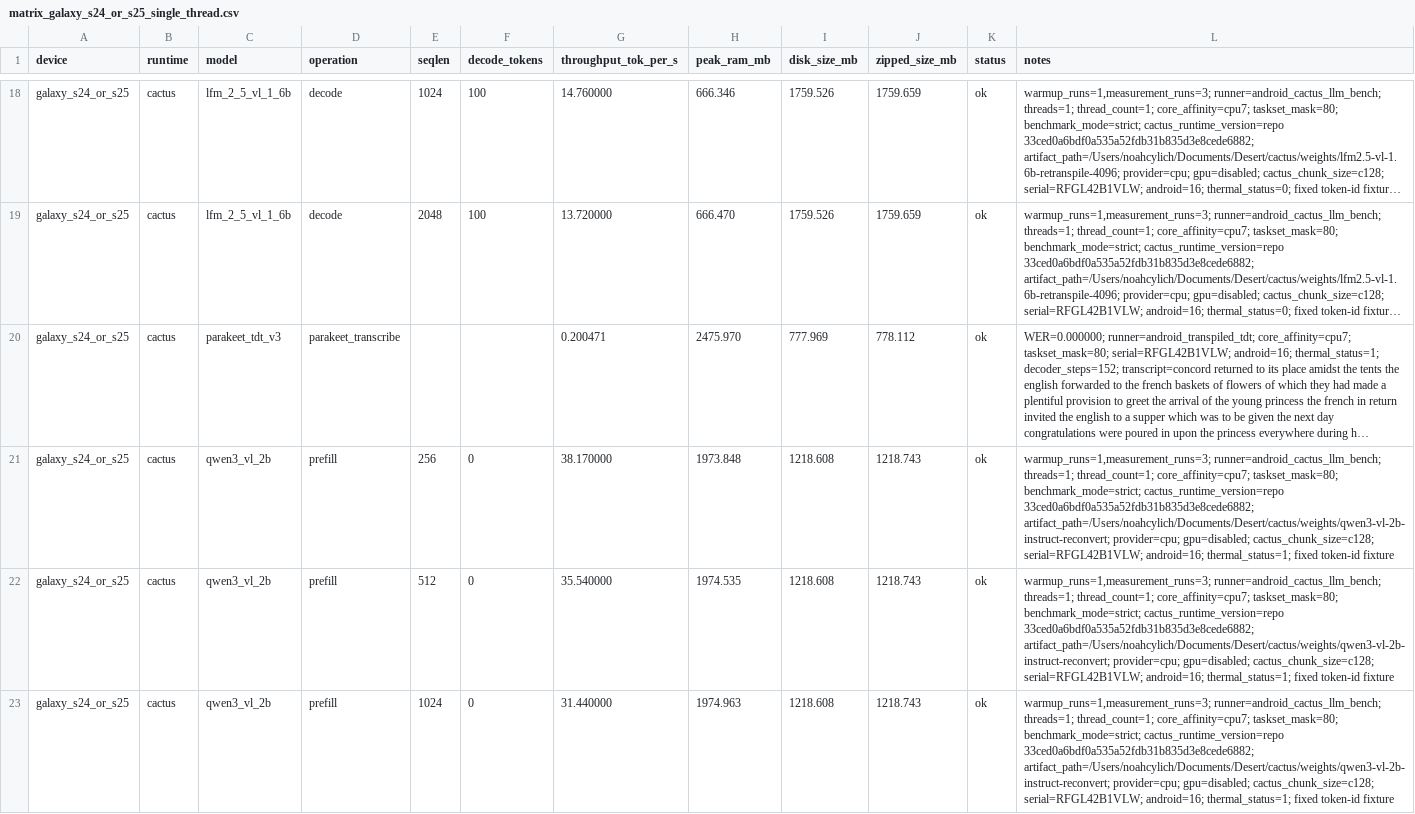
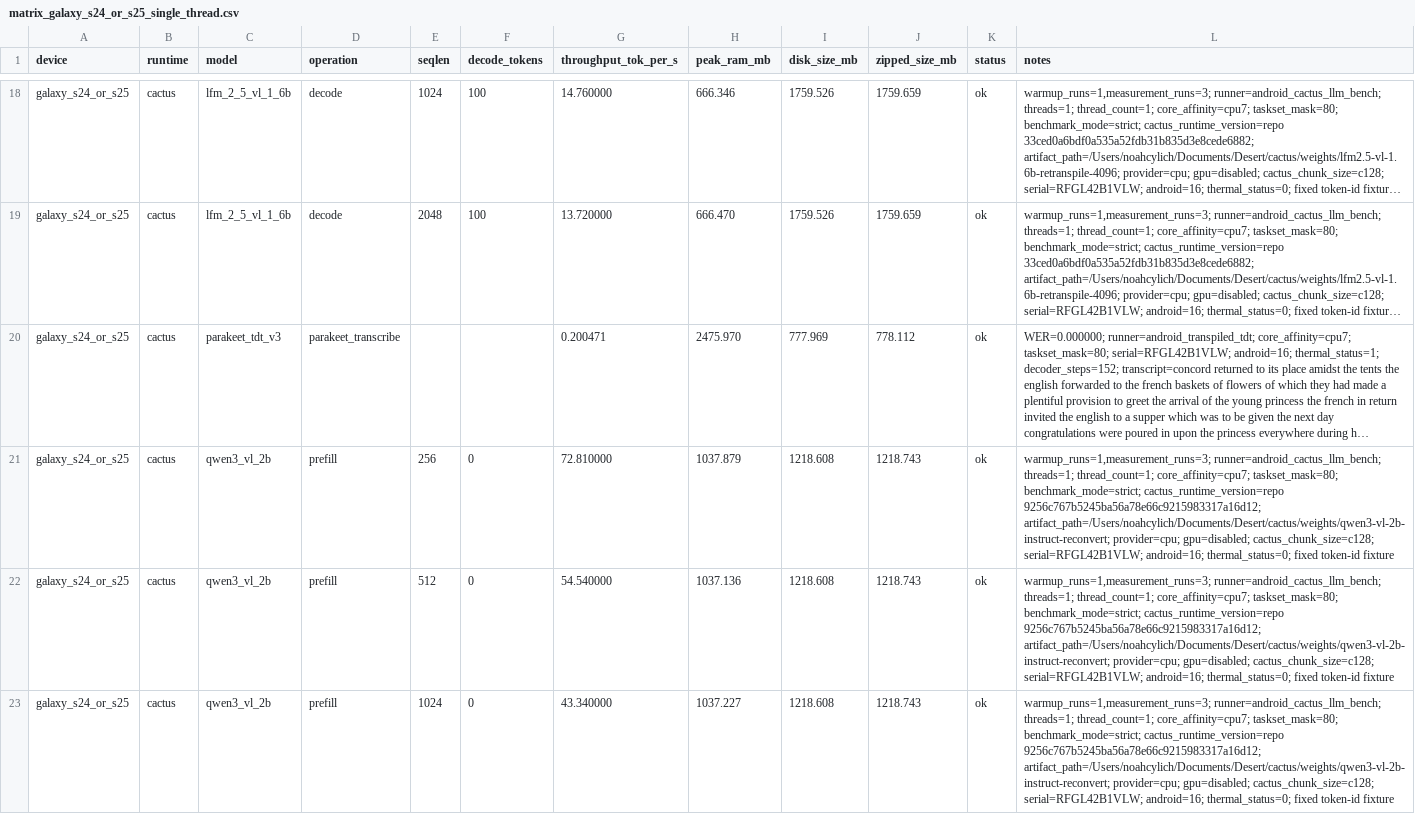
Before and after one commit to cactus-compute/cactus, a CSV file: experiments/matrix/results/matrix_galaxy_s24_or_s25_single_thread.csv, drawn as a sheet; only a part is shown, gaps mark what is left out; long unchanged cells end in …; the diff covers the shown part only; the diff names each change by its address in the sheet, - before the commit and + after, or states it on an @@ line.

Commit message:
Update Samsung Cactus single-thread prefill rows.
Signed-off-by: Noah Cylich <noahcylich@gmail.com>

```diff
--- a/experiments/matrix/results/matrix_galaxy_s24_or_s25_single_thread.csv
+++ b/experiments/matrix/results/matrix_galaxy_s24_or_s25_single_thread.csv
-G21 (throughput_tok_per_s): 38.170000
+G21 (throughput_tok_per_s): 72.810000
-H21 (peak_ram_mb): 1973.848
+H21 (peak_ram_mb): 1037.879
-L21:L23 (notes): …benchmark_mode=strict; cactus_runtime_version=repo 33ced0a6bdf0a535a52fdb31b835d3e8cede6882; artifact_path=/Users/noahcylich/Documents/Desert/cactus/weights/qwen3-vl-2b-instruct-reconvert; provider=cpu; gpu=disabled; cactus_chunk_size=c128; serial=RFGL42B1VLW; android=16; thermal_status=1; fixed token-id…
+L21:L23 (notes): …benchmark_mode=strict; cactus_runtime_version=repo 9256c767b5245ba56a78e66c9215983317a16d12; artifact_path=/Users/noahcylich/Documents/Desert/cactus/weights/qwen3-vl-2b-instruct-reconvert; provider=cpu; gpu=disabled; cactus_chunk_size=c128; serial=RFGL42B1VLW; android=16; thermal_status=0; fixed token-id…
-G22 (throughput_tok_per_s): 35.540000
+G22 (throughput_tok_per_s): 54.540000
-H22 (peak_ram_mb): 1974.535
+H22 (peak_ram_mb): 1037.136
-G23 (throughput_tok_per_s): 31.440000
+G23 (throughput_tok_per_s): 43.340000
-H23 (peak_ram_mb): 1974.963
+H23 (peak_ram_mb): 1037.227
```
Also changed, not shown: 36 edited cells elsewhere in this file.
